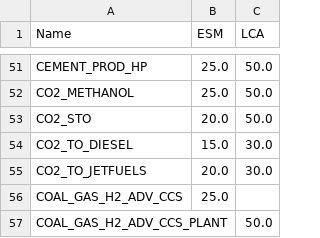
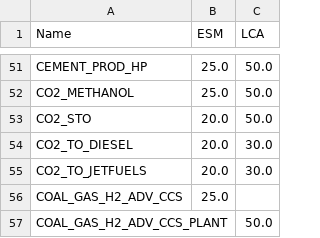
Before and after one commit to matthieu-str/mescal, a CSV file: dev/energyscope_data/CA-QC/lifetime.csv, drawn as a sheet; only a part is shown, gaps mark what is left out.

Commit message:
adjusted CO2_TO_DIESEL lifetime

```diff
--- a/dev/energyscope_data/CA-QC/lifetime.csv
+++ b/dev/energyscope_data/CA-QC/lifetime.csv
@@ -53,3 +53,3 @@ CO2_METHANOL,25.0,50.0
 CO2_STO,20.0,50.0
-CO2_TO_DIESEL,15.0,30.0
+CO2_TO_DIESEL,20.0,30.0
 CO2_TO_JETFUELS,20.0,30.0
```
Also changed, not shown: dev/energyscope_data/CH/lifetime.csv.
